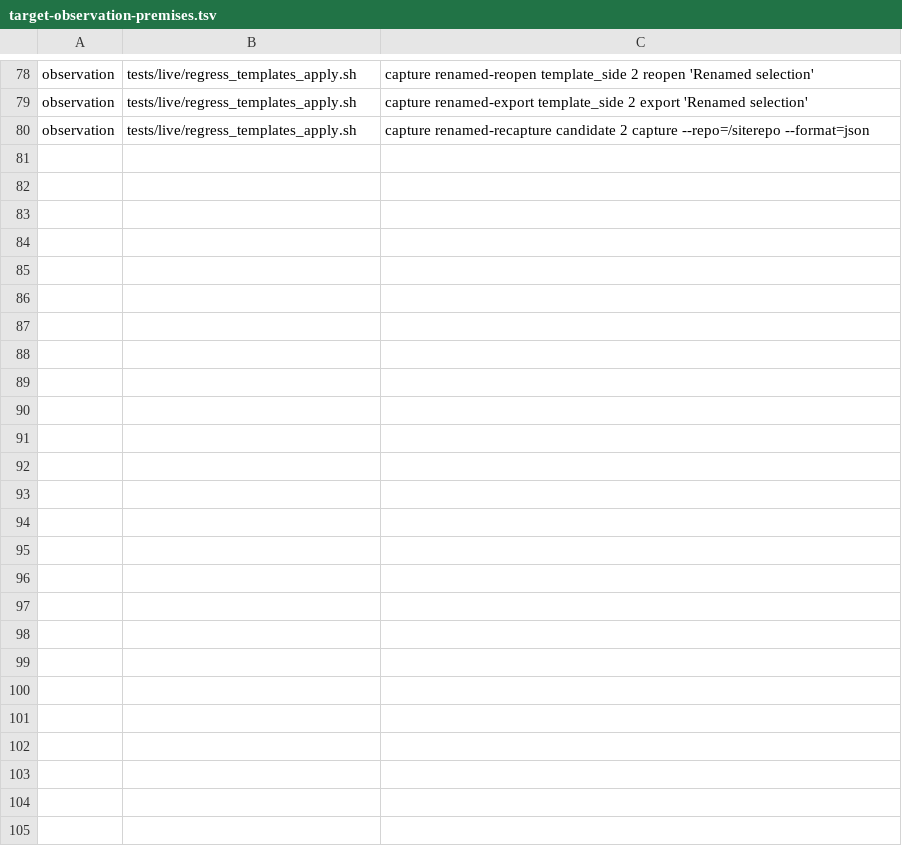
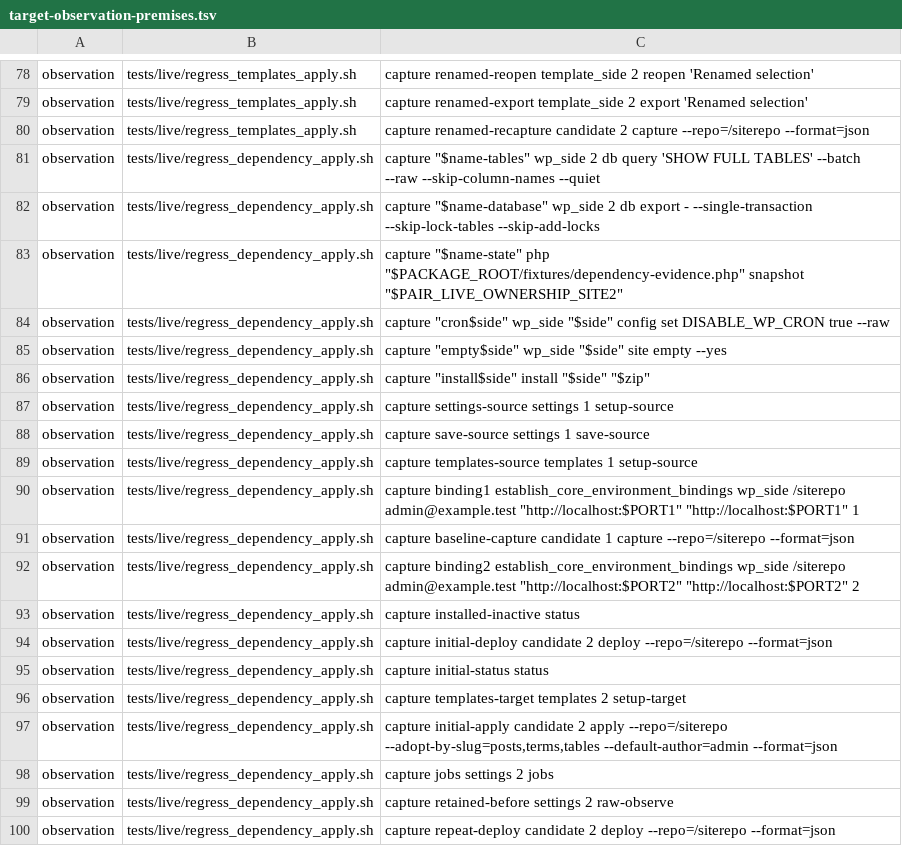
Before and after one commit to samrat-shamim/wprism, a TSV file: adapter-packages/users-customers-import-export-for-wp-woocommerce/evidence/target-observation-premises.tsv, drawn as a sheet; only a part is shown, gaps mark what is left out; the diff covers the shown part only.

Commit message:
test(importer): qualify dependency and lifecycle boundaries

```diff
--- a/adapter-packages/users-customers-import-export-for-wp-woocommerce/evidence/target-observation-premises.tsv
+++ b/adapter-packages/users-customers-import-export-for-wp-woocommerce/evidence/target-observation-premises.tsv
@@ -80 +80,21 @@ observation	tests/live/regress_templates_apply.sh	capture renamed-export templat
 observation	tests/live/regress_templates_apply.sh	capture renamed-recapture candidate 2 capture --repo=/siterepo --format=json
+observation	tests/live/regress_dependency_apply.sh	capture "$name-tables" wp_side 2 db query 'SHOW FULL TABLES' --batch --raw --skip-column-names --quiet
+observation	tests/live/regress_dependency_apply.sh	capture "$name-database" wp_side 2 db export - --single-transaction --skip-lock-tables --skip-add-locks
+observation	tests/live/regress_dependency_apply.sh	capture "$name-state" php "$PACKAGE_ROOT/fixtures/dependency-evidence.php" snapshot "$PAIR_LIVE_OWNERSHIP_SITE2"
+observation	tests/live/regress_dependency_apply.sh	capture "cron$side" wp_side "$side" config set DISABLE_WP_CRON true --raw
+observation	tests/live/regress_dependency_apply.sh	capture "empty$side" wp_side "$side" site empty --yes
+observation	tests/live/regress_dependency_apply.sh	capture "install$side" install "$side" "$zip"
+observation	tests/live/regress_dependency_apply.sh	capture settings-source settings 1 setup-source
+observation	tests/live/regress_dependency_apply.sh	capture save-source settings 1 save-source
+observation	tests/live/regress_dependency_apply.sh	capture templates-source templates 1 setup-source
+observation	tests/live/regress_dependency_apply.sh	capture binding1 establish_core_environment_bindings wp_side /siterepo admin@example.test "http://localhost:$PORT1" "http://localhost:$PORT1" 1
+observation	tests/live/regress_dependency_apply.sh	capture baseline-capture candidate 1 capture --repo=/siterepo --format=json
+observation	tests/live/regress_dependency_apply.sh	capture binding2 establish_core_environment_bindings wp_side /siterepo admin@example.test "http://localhost:$PORT2" "http://localhost:$PORT2" 2
+observation	tests/live/regress_dependency_apply.sh	capture installed-inactive status
+observation	tests/live/regress_dependency_apply.sh	capture initial-deploy candidate 2 deploy --repo=/siterepo --format=json
+observation	tests/live/regress_dependency_apply.sh	capture initial-status status
+observation	tests/live/regress_dependency_apply.sh	capture templates-target templates 2 setup-target
+observation	tests/live/regress_dependency_apply.sh	capture initial-apply candidate 2 apply --repo=/siterepo --adopt-by-slug=posts,terms,tables --default-author=admin --format=json
+observation	tests/live/regress_dependency_apply.sh	capture jobs settings 2 jobs
+observation	tests/live/regress_dependency_apply.sh	capture retained-before settings 2 raw-observe
+observation	tests/live/regress_dependency_apply.sh	capture repeat-deploy candidate 2 deploy --repo=/siterepo --format=json
```
Also changed, not shown: 21 added rows and 1 edited cell elsewhere in this file, 8 other files.
